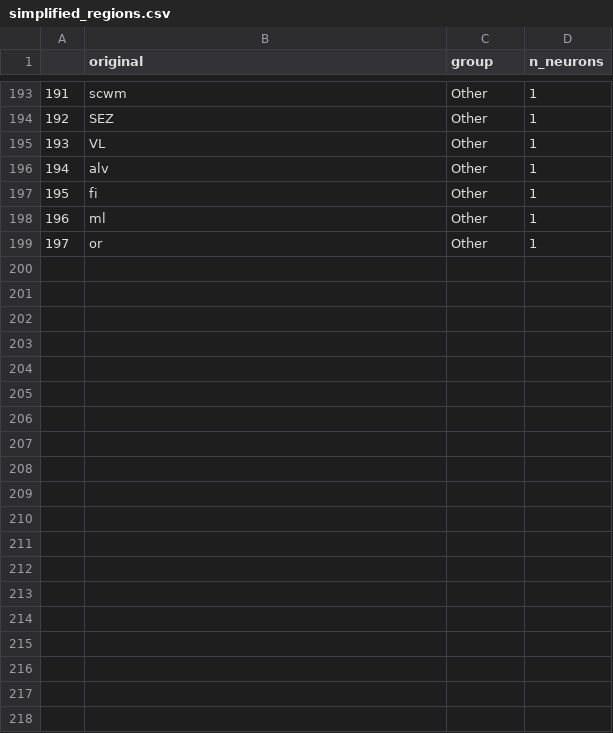
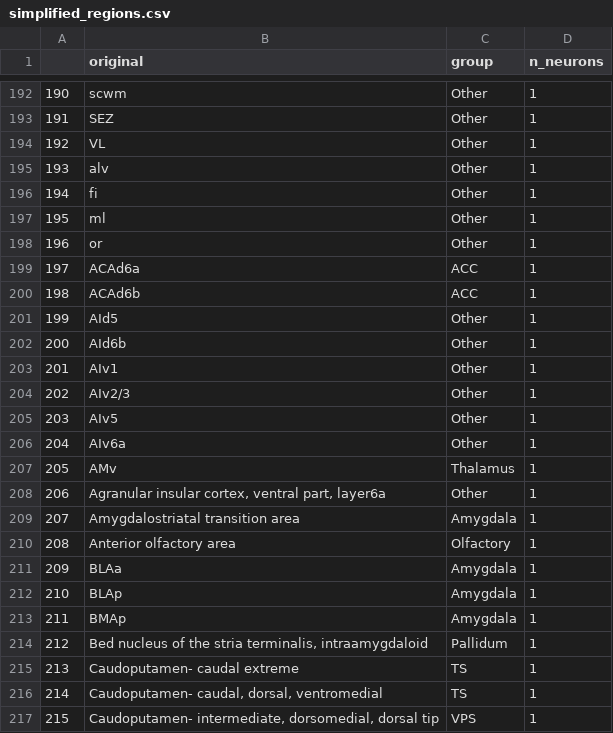
Before and after one commit to alejandropan/rewardworld, a CSV file: ephys/histology_files/simplified_regions.csv, drawn as a sheet; only a part is shown, gaps mark what is left out; the diff covers the shown part only; the diff names each change by its address in the sheet, - before the commit and + after, or states it on an @@ line.

```diff
--- a/ephys/histology_files/simplified_regions.csv
+++ b/ephys/histology_files/simplified_regions.csv
@@ column A renumbered between rows 59 and 198 @@
+row 199: 197 | ACAd6a | ACC | 1
+row 200: 198 | ACAd6b | ACC | 1
+row 201: 199 | AId5 | Other | 1
+row 202: 200 | AId6b | Other | 1
+row 203: 201 | AIv1 | Other | 1
+row 204: 202 | AIv2/3 | Other | 1
+row 205: 203 | AIv5 | Other | 1
+row 206: 204 | AIv6a | Other | 1
+row 207: 205 | AMv | Thalamus | 1
+row 208: 206 | Agranular insular cortex, ventral part, layer6a | Other | 1
+row 209: 207 | Amygdalostriatal transition area | Amygdala | 1
+row 210: 208 | Anterior olfactory area | Olfactory | 1
+row 211: 209 | BLAa | Amygdala | 1
+row 212: 210 | BLAp | Amygdala | 1
+row 213: 211 | BMAp | Amygdala | 1
+row 214: 212 | Bed nucleus of the stria terminalis, intraamygdaloid | Pallidum | 1
+row 215: 213 | Caudoputamen- caudal extreme | TS | 1
+row 216: 214 | Caudoputamen- caudal, dorsal, ventromedial | TS | 1
+row 217: 215 | Caudoputamen- intermediate, dorsomedial, dorsal tip | VPS | 1
```
Also changed, not shown: 24 added rows, 1 removed row and 3 edited cells elsewhere in this file, 9 other files.
